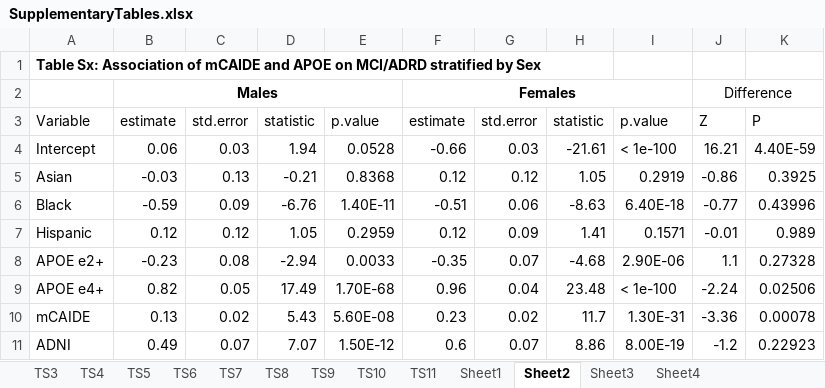
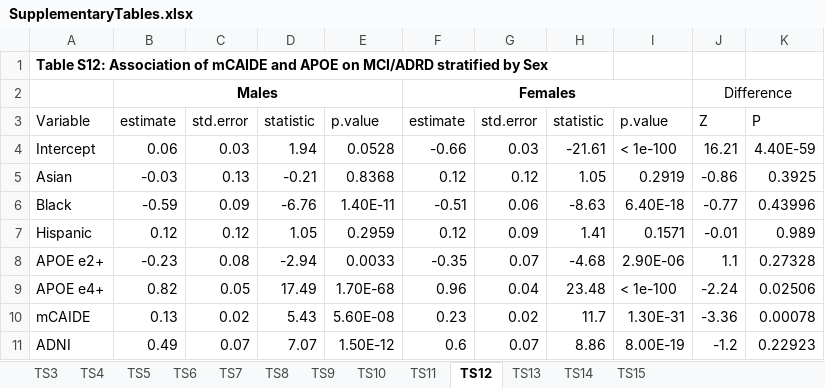
Before and after one commit to AndrewsLabUCSF/CAIDE_APOE, an Excel workbook: docs/SupplementaryTables.xlsx, sheet TS12, drawn as a sheet; values as stored, in another font and other column widths than the file's, no borders; the diff names each change by its address in the sheet, - before the commit and + after, or states it on an @@ line.

Commit message:
shea supplementary table

```diff
--- a/docs/SupplementaryTables.xlsx (sheet TS12)
+++ b/docs/SupplementaryTables.xlsx (sheet TS12)
-sheet tab: Sheet2
+sheet tab: TS12
-sheet tab: Sheet4
+sheet tab: TS13
-sheet tab: Sheet1
-sheet tab: Sheet3
+sheet tab: TS14
+sheet tab: TS15
-A1: Table Sx: Association of…
+A1: Table S12: Association of…
```
Also changed, not shown: sheet TS11, sheet TS10, sheet TS9, sheet TS7, sheet TS8, sheet TS13, 2 more sheets.
